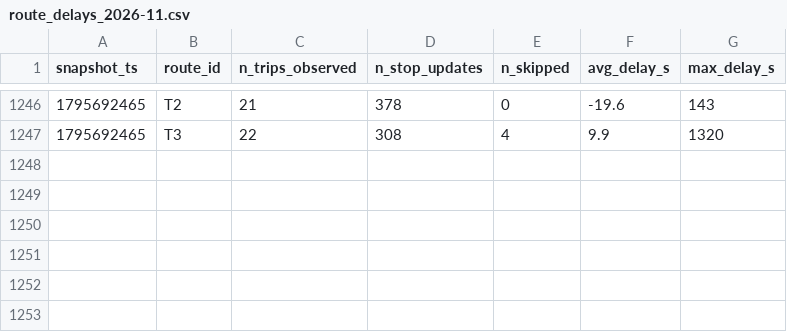
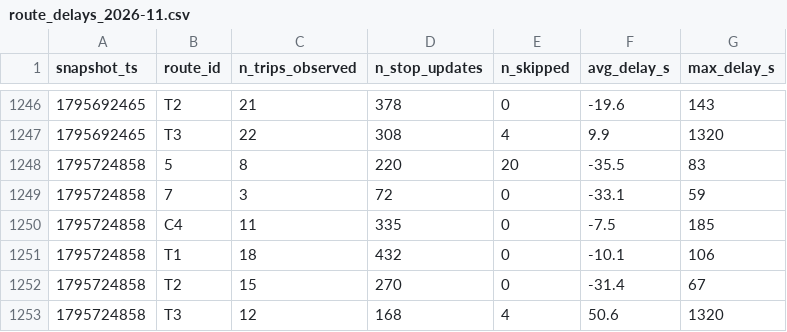
Before and after one commit to MoquereauClement/smart-mobility-lemans, a CSV file: data/history/route_delays_2026-11.csv, drawn as a sheet; only a part is shown, gaps mark what is left out; the diff names each change by its address in the sheet, - before the commit and + after, or states it on an @@ line.

```diff
--- a/data/history/route_delays_2026-11.csv
+++ b/data/history/route_delays_2026-11.csv
+row 1248: 1795724858 | 5 | 8 | 220 | 20 | -35.5 | 83
+row 1249: 1795724858 | 7 | 3 | 72 | 0 | -33.1 | 59
+row 1250: 1795724858 | C4 | 11 | 335 | 0 | -7.5 | 185
+row 1251: 1795724858 | T1 | 18 | 432 | 0 | -10.1 | 106
+row 1252: 1795724858 | T2 | 15 | 270 | 0 | -31.4 | 67
+row 1253: 1795724858 | T3 | 12 | 168 | 4 | 50.6 | 1320
```
Also changed, not shown: 1 other file.
